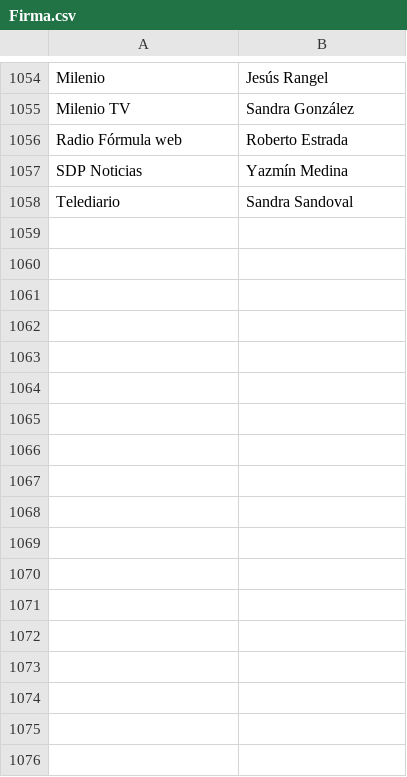
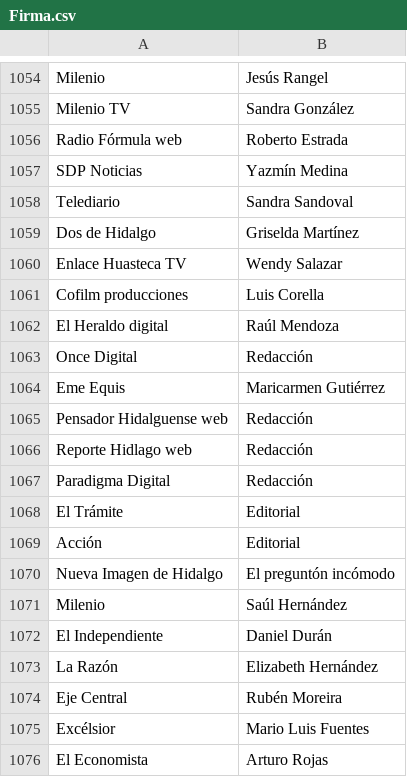
Before and after one commit to thelonious9/capturanotas, a CSV file: Firma.csv, drawn as a sheet; only a part is shown, gaps mark what is left out.

Commit message:
Actualización de firmas 250326

```diff
--- a/Firma.csv
+++ b/Firma.csv
@@ -1058 +1058,19 @@ SDP Noticias,Yazmín Medina
 Telediario,Sandra Sandoval
+Dos de Hidalgo,Griselda Martínez
+Enlace Huasteca TV,Wendy Salazar
+Cofilm producciones,Luis Corella
+El Heraldo digital,Raúl Mendoza
+Once Digital,Redacción
+Eme Equis,Maricarmen Gutiérrez
+Pensador Hidalguense web,Redacción
+Reporte Hidlago web,Redacción
+Paradigma Digital,Redacción
+El Trámite,Editorial
+Acción,Editorial
+Nueva Imagen de Hidalgo,El preguntón incómodo
+Milenio,Saúl Hernández
+El Independiente,Daniel Durán
+La Razón,Elizabeth Hernández
+Eje Central,Rubén Moreira
+Excélsior,Mario Luis Fuentes
+El Economista,Arturo Rojas
```
Also changed, not shown: Tema.csv.
